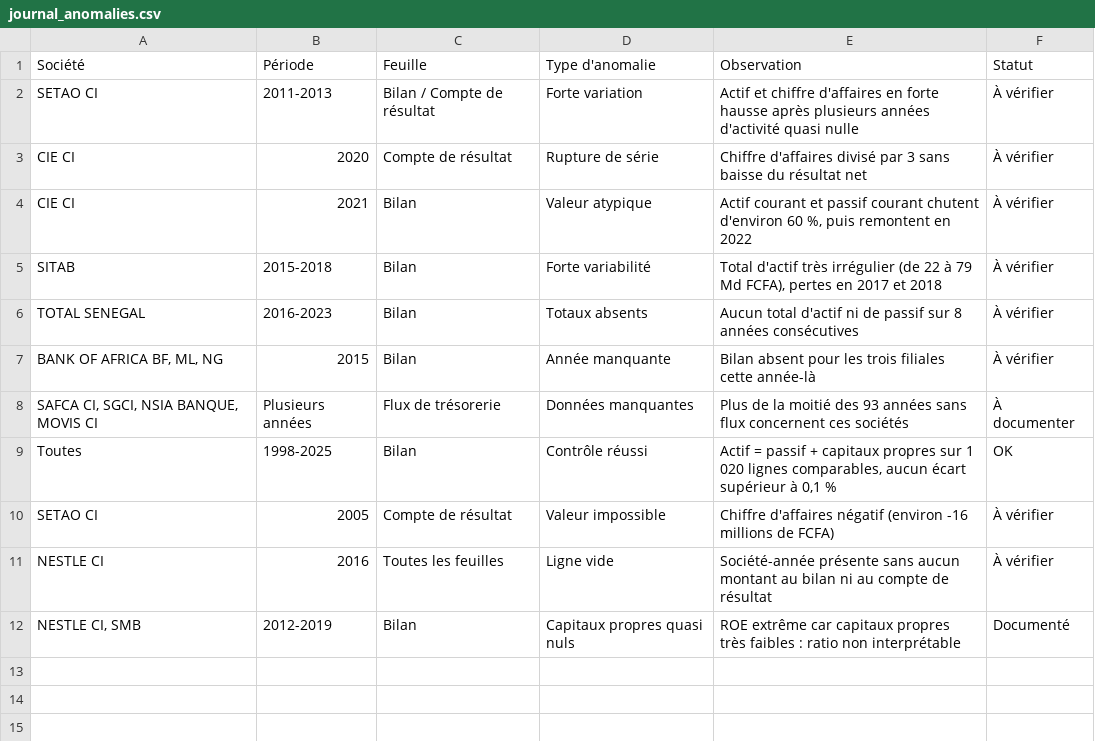
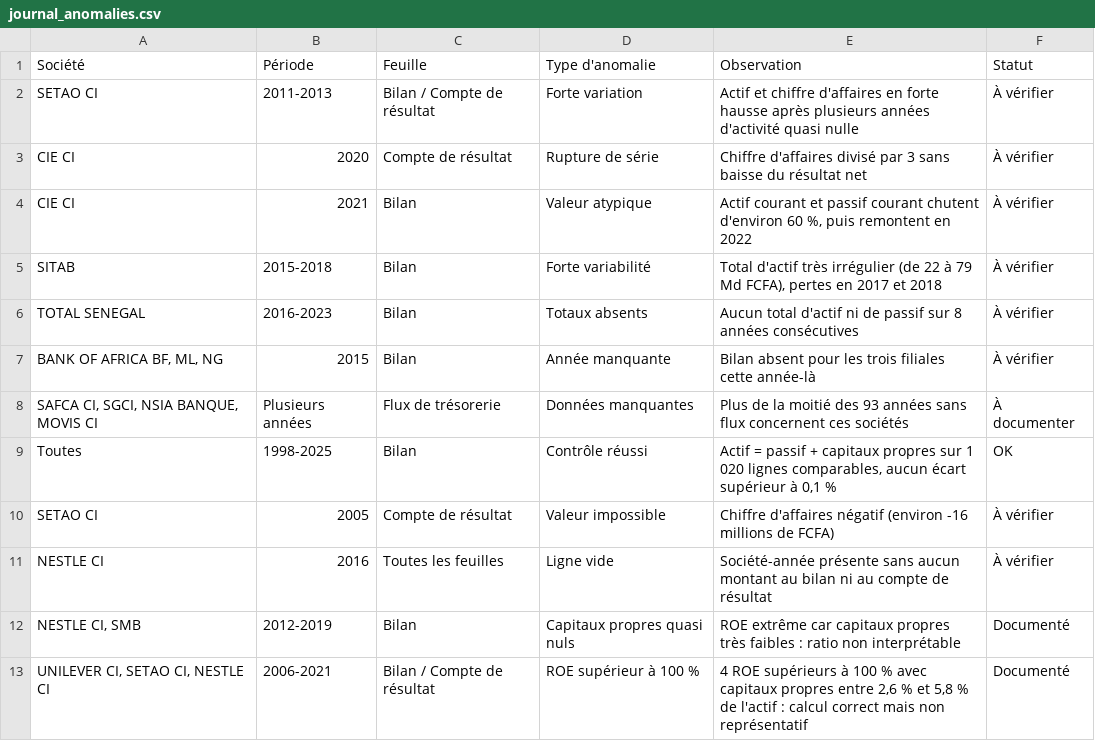
Before and after one commit to jeantheophileilboudo-rgb/brvm_analyse, a CSV file: outputs/journal_anomalies.csv, drawn as a sheet.

Commit message:
Ajoute les alertes et le journal des anomalies

```diff
--- a/outputs/journal_anomalies.csv
+++ b/outputs/journal_anomalies.csv
@@ -12 +12,2 @@ NESTLE CI,2016,Toutes les feuilles,Ligne vide,Société-année présente sans au
 "NESTLE CI, SMB",2012-2019,Bilan,Capitaux propres quasi nuls,ROE extrême car capitaux propres très faibles : ratio non interprétable,Documenté
+"UNILEVER CI, SETAO CI, NESTLE CI",2006-2021,Bilan / Compte de résultat,ROE supérieur à 100 %,"4 ROE supérieurs à 100 % avec capitaux propres entre 2,6 % et 5,8 % de l'actif : calcul correct mais non représentatif",Documenté
```
Also changed, not shown: 2 other files.
